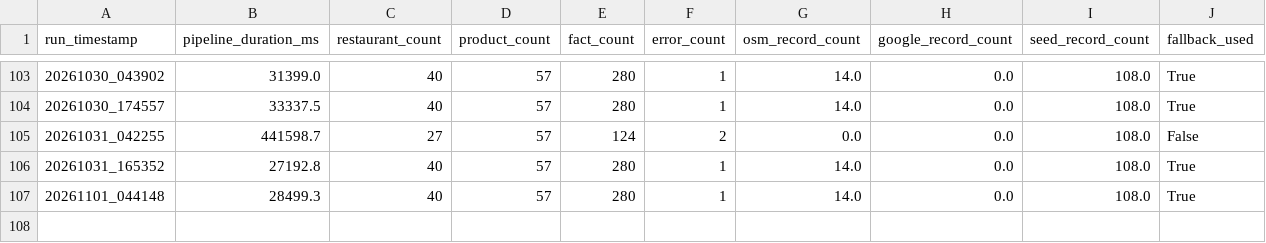
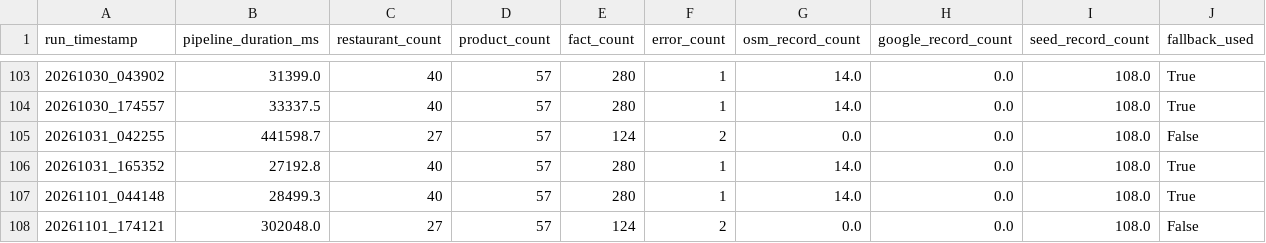
Before and after one commit to trambak001/data_restarant, a CSV file: data/monitoring/refresh_metrics.csv, drawn as a sheet; only a part is shown, gaps mark what is left out.

```diff
--- a/data/monitoring/refresh_metrics.csv
+++ b/data/monitoring/refresh_metrics.csv
@@ -107 +107,2 @@ run_timestamp,pipeline_duration_ms,restaurant_count,product_count,fact_count,err
 20261101_044148,28499.3,40,57,280,1,14.0,0.0,108.0,True
+20261101_174121,302048.0,27,57,124,2,0.0,0.0,108.0,False
```
Also changed, not shown: data/curated/latest/Restaurant.csv, data/monitoring/source_status.csv, 3 other files.
